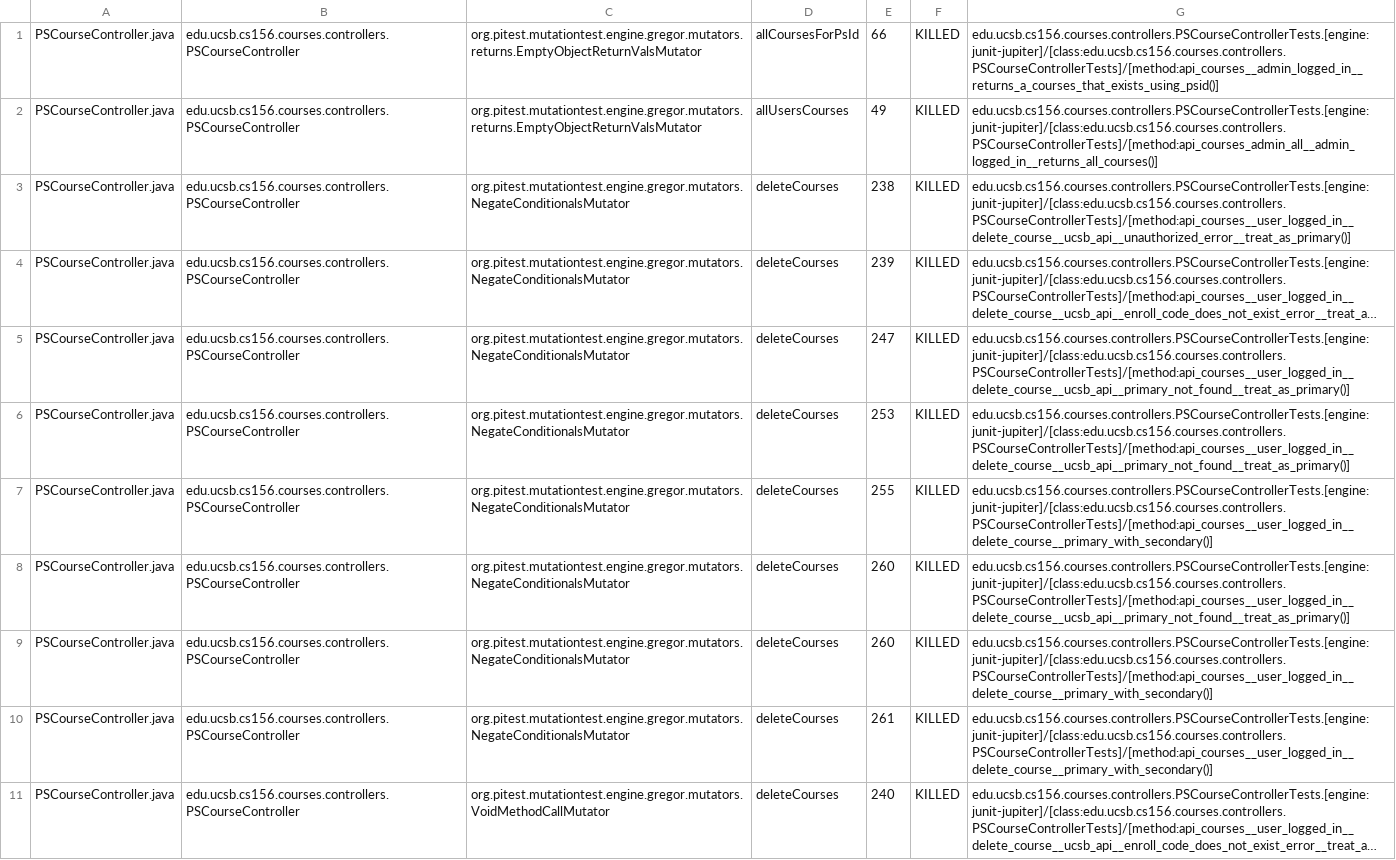
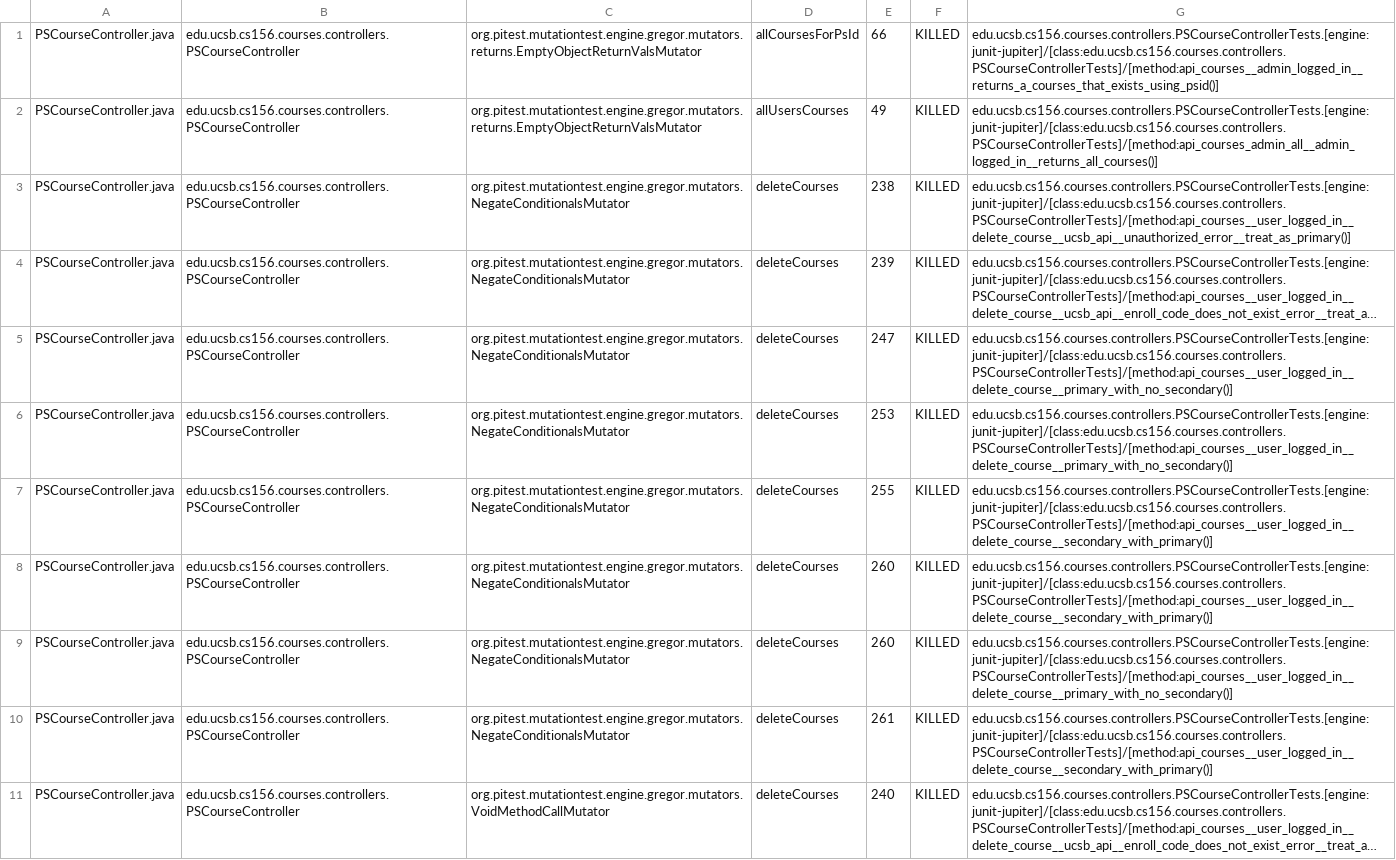
Before and after one commit to ucsb-cs156-s26/proj-courses-s26-02, a CSV file: prs/50/pitest/mutations.csv, drawn as a sheet; only a part is shown; long unchanged cells end in …; the diff covers the shown part only; the diff names each change by its address in the sheet, - before the commit and + after, or states it on an @@ line.

Commit message:
Deploying to gh-pages from @ ucsb-cs156-s26/proj-courses-s26-02@62443d8f41d2a1d484d3a2d932009c3cde81c005 🚀

```diff
--- a/prs/50/pitest/mutations.csv
+++ b/prs/50/pitest/mutations.csv
-G5:G6: edu.ucsb.cs156.courses.controllers.PSCourseControllerTests.[engine:junit-jupiter]/[class:edu.ucsb.cs156.courses.controllers.PSCourseControllerTests]/[method:api_courses__user_logged_in__delete_course__ucsb_api__primary_not_found__treat_as_primary()]
+G5:G6: edu.ucsb.cs156.courses.controllers.PSCourseControllerTests.[engine:junit-jupiter]/[class:edu.ucsb.cs156.courses.controllers.PSCourseControllerTests]/[method:api_courses__user_logged_in__delete_course__primary_with_no_secondary()]
-G7: edu.ucsb.cs156.courses.controllers.PSCourseControllerTests.[engine:junit-jupiter]/[class:edu.ucsb.cs156.courses.controllers.PSCourseControllerTests]/[method:api_courses__user_logged_in__delete_course__primary_with_secondary()]
+G7: edu.ucsb.cs156.courses.controllers.PSCourseControllerTests.[engine:junit-jupiter]/[class:edu.ucsb.cs156.courses.controllers.PSCourseControllerTests]/[method:api_courses__user_logged_in__delete_course__secondary_with_primary()]
-G8: edu.ucsb.cs156.courses.controllers.PSCourseControllerTests.[engine:junit-jupiter]/[class:edu.ucsb.cs156.courses.controllers.PSCourseControllerTests]/[method:api_courses__user_logged_in__delete_course__ucsb_api__primary_not_found__treat_as_primary()]
+G8: edu.ucsb.cs156.courses.controllers.PSCourseControllerTests.[engine:junit-jupiter]/[class:edu.ucsb.cs156.courses.controllers.PSCourseControllerTests]/[method:api_courses__user_logged_in__delete_course__secondary_with_primary()]
-G9: edu.ucsb.cs156.courses.controllers.PSCourseControllerTests.[engine:junit-jupiter]/[class:edu.ucsb.cs156.courses.controllers.PSCourseControllerTests]/[method:api_courses__user_logged_in__delete_course__primary_with_secondary()]
+G9: edu.ucsb.cs156.courses.controllers.PSCourseControllerTests.[engine:junit-jupiter]/[class:edu.ucsb.cs156.courses.controllers.PSCourseControllerTests]/[method:api_courses__user_logged_in__delete_course__primary_with_no_secondary()]
-G10: edu.ucsb.cs156.courses.controllers.PSCourseControllerTests.[engine:junit-jupiter]/[class:edu.ucsb.cs156.courses.controllers.PSCourseControllerTests]/[method:api_courses__user_logged_in__delete_course__primary_with_secondary()]
+G10: edu.ucsb.cs156.courses.controllers.PSCourseControllerTests.[engine:junit-jupiter]/[class:edu.ucsb.cs156.courses.controllers.PSCourseControllerTests]/[method:api_courses__user_logged_in__delete_course__secondary_with_primary()]
```
Also changed, not shown: 65 edited cells elsewhere in this file, 54 other files.
